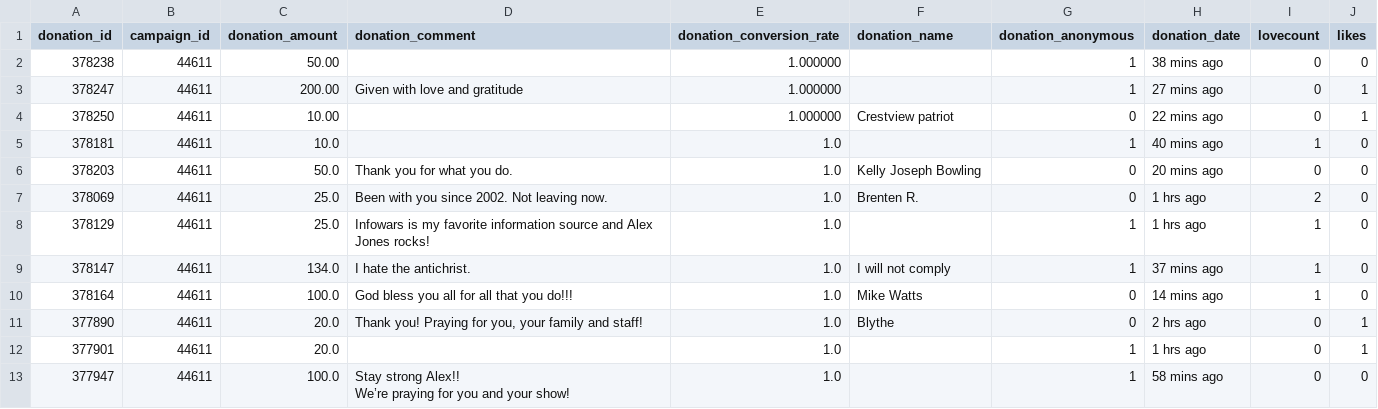
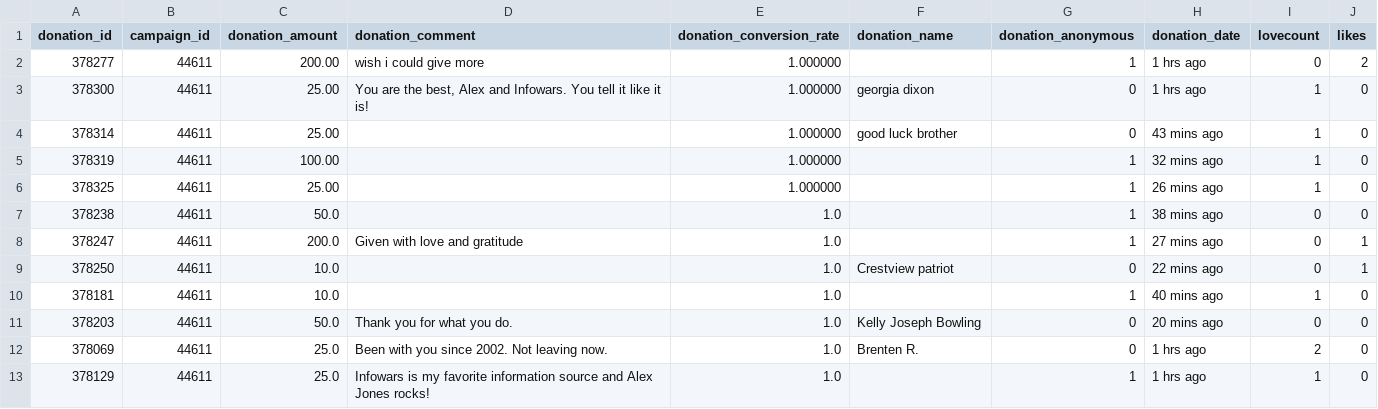
Before and after one commit to Egarok/SaveInfoWarsScraper, a CSV file: data/saveinfowars-donations-records.csv, drawn as a sheet; only a part is shown; the shorter side is filled out with more unchanged rows.

Commit message:
Latest data: Sun Nov 28 05:36:03 UTC 2021

```diff
--- a/data/saveinfowars-donations-records.csv
+++ b/data/saveinfowars-donations-records.csv
@@ -1,5 +1,10 @@
 donation_id,campaign_id,donation_amount,donation_comment,donation_conversion_rate,donation_name,donation_anonymous,donation_date,lovecount,likes
-378238,44611,50.00,,1.000000,,1,38 mins ago,0,0
-378247,44611,200.00,Given with love and gratitude,1.000000,,1,27 mins ago,0,1
-378250,44611,10.00,,1.000000,Crestview patriot,0,22 mins ago,0,1
+378277,44611,200.00,wish i could give more,1.000000,,1,1 hrs ago,0,2
+378300,44611,25.00,"You are the best, Alex and Infowars.  You tell it like it is!  ",1.000000,georgia dixon,0,1 hrs ago,1,0
+378314,44611,25.00,,1.000000,good luck brother,0,43 mins ago,1,0
+378319,44611,100.00,,1.000000,,1,32 mins ago,1,0
+378325,44611,25.00,,1.000000,,1,26 mins ago,1,0
+378238,44611,50.0,,1.0,,1,38 mins ago,0,0
+378247,44611,200.0,Given with love and gratitude,1.0,,1,27 mins ago,0,1
+378250,44611,10.0,,1.0,Crestview patriot,0,22 mins ago,0,1
 378181,44611,10.0,,1.0,,1,40 mins ago,1,0
```
